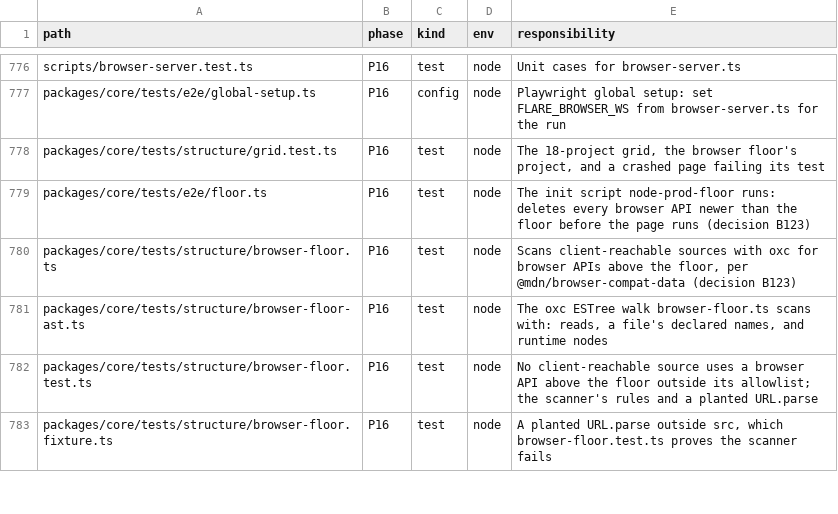
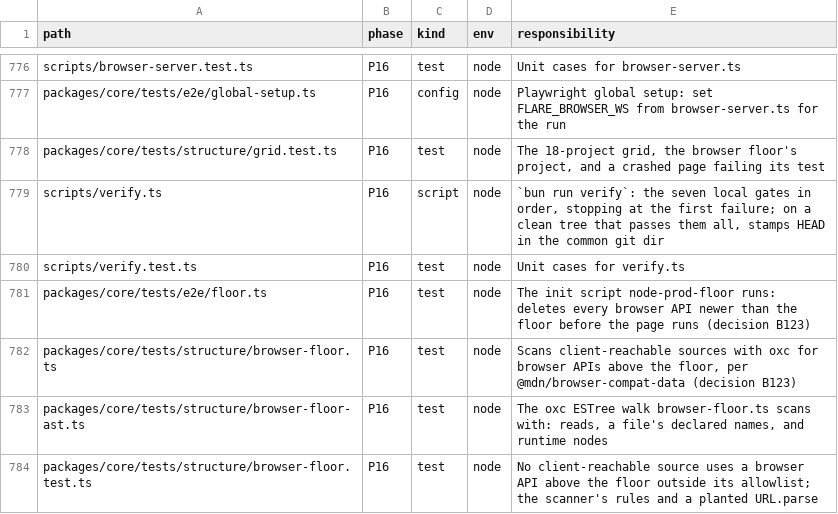
Before and after one commit to lovrozagar/flare, a TSV file: blueprint/files.tsv, drawn as a sheet; only a part is shown, gaps mark what is left out; the shorter side is filled out with more unchanged rows; the diff names each change by its address in the sheet, - before the commit and + after, or states it on an @@ line.

Commit message:
feat(bit-16): bun run verify runs every gate in order and stamps the commit that passes them all
fmt:check, lint, typecheck, test, test:bun, check-tree, and test:e2e run in that order and stop at
the first failure with its exit code. A dirty tree is refused. When all seven pass, HEAD is stamped
at flare-verified/<sha> in the common git dir, which every worktree shares and nothing commits.

```diff
--- a/blueprint/files.tsv
+++ b/blueprint/files.tsv
+row 779: scripts/verify.ts | P16 | script | node | `bun run verify`: the seven local gates in order, stopping at the first failure; on a clean tree that passes them all, stamps HEAD in the common git dir
+row 780: scripts/verify.test.ts | P16 | test | node | Unit cases for verify.ts
```
Also changed, not shown: 6 other files.
